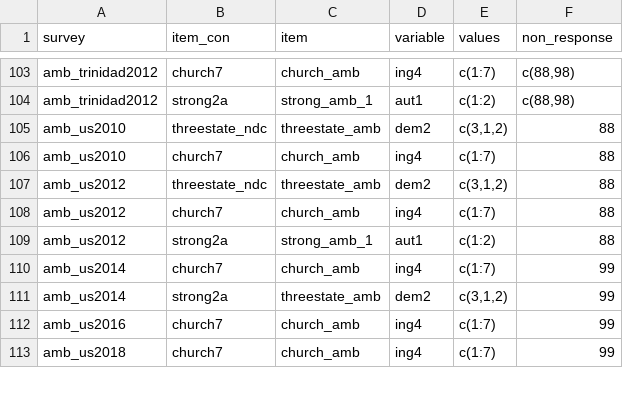
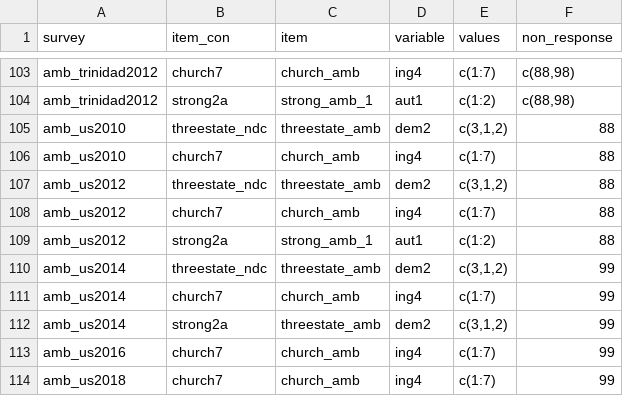
Before and after one commit to fsolt/dcpo_dem_mood, a CSV file: data-raw/mood_dem.csv, drawn as a sheet; only a part is shown, gaps mark what is left out; the diff names each change by its address in the sheet, - before the commit and + after, or states it on an @@ line.

Commit message:
add threestate_amb for amb_us2014

```diff
--- a/data-raw/mood_dem.csv
+++ b/data-raw/mood_dem.csv
+row 110: amb_us2014 | threestate_ndc | threestate_amb | dem2 | c(3,1,2) | 99
```
